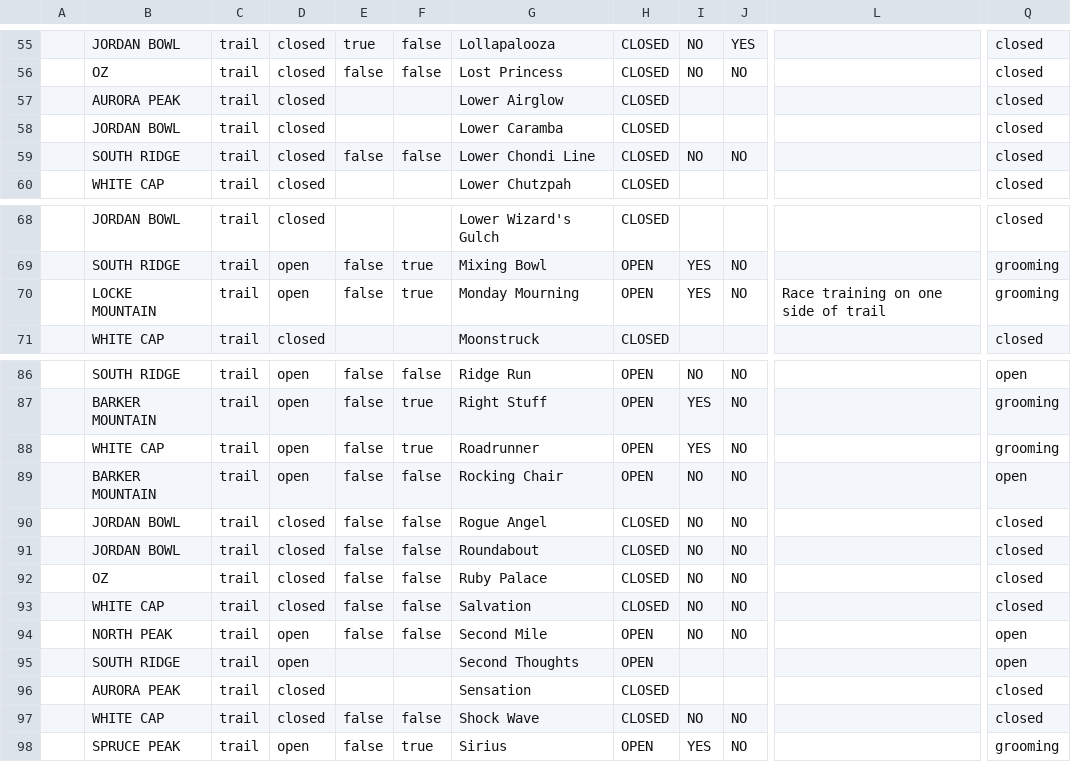
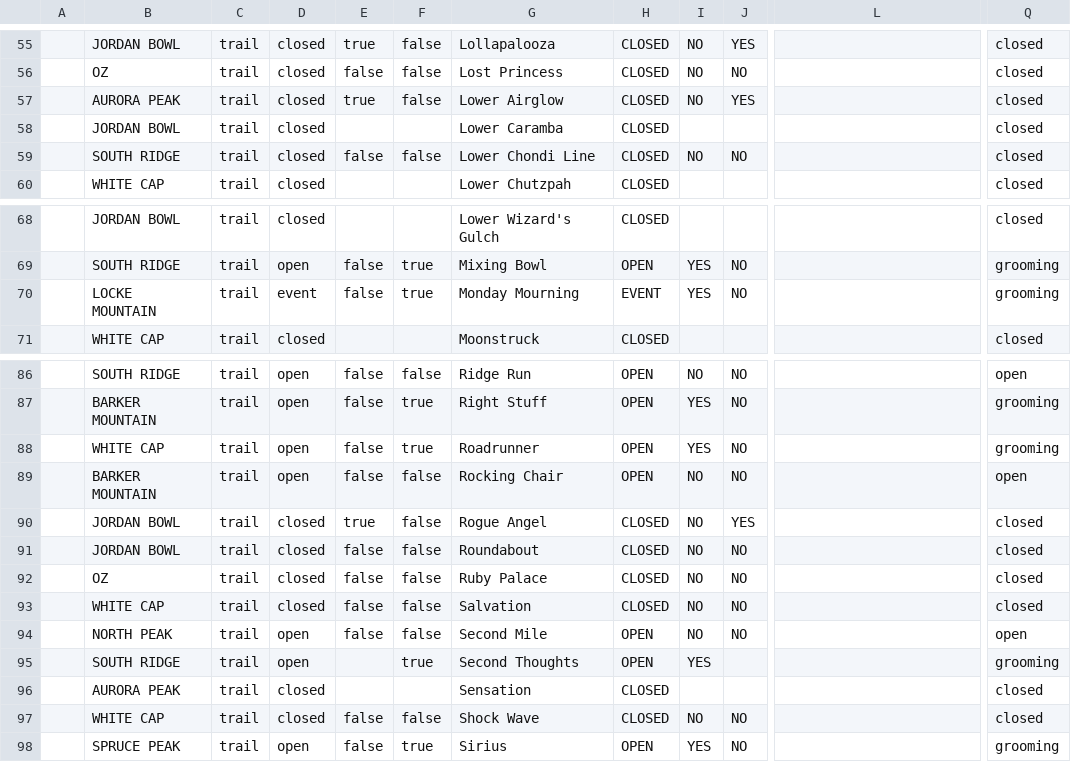
Before and after one commit to abkfenris/SundayRiverConditions, a CSV file: trails.csv, drawn as a sheet; only a part is shown, gaps mark what is left out; the diff covers the shown part only; the diff names each change by its address in the sheet, - before the commit and + after, or states it on an @@ line.

```diff
--- a/trails.csv
+++ b/trails.csv
-E57: (empty)
+E57: true
-F57: (empty)
+F57: false
-I57: (empty)
+I57: NO
-J57: (empty)
+J57: YES
-D70: open
+D70: event
-H70: OPEN
+H70: EVENT
-L70: Race training on one side of trail
+L70: (empty)
-E90: false
+E90: true
-J90: NO
+J90: YES
-F95: (empty)
+F95: true
-I95: (empty)
+I95: YES
-Q95: open
+Q95: grooming
```
Also changed, not shown: 28 edited cells elsewhere in this file, lifts.csv, 1 other file.
